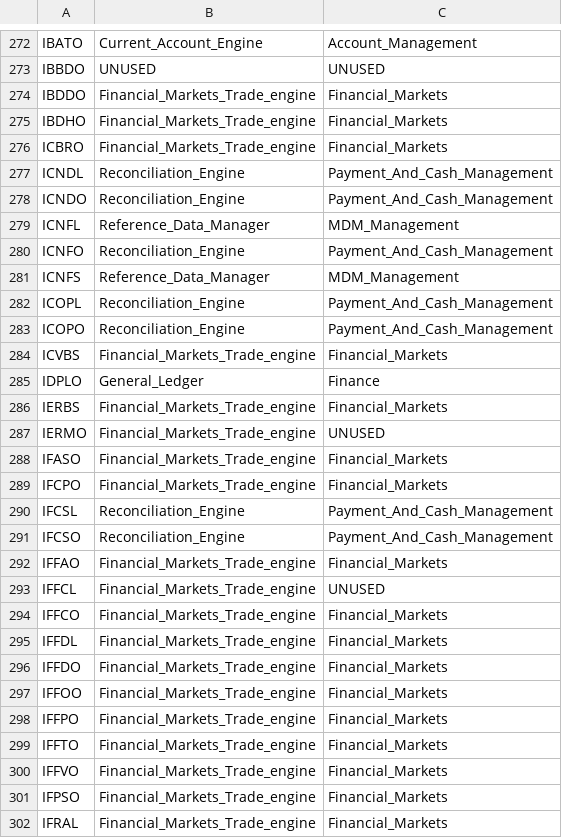
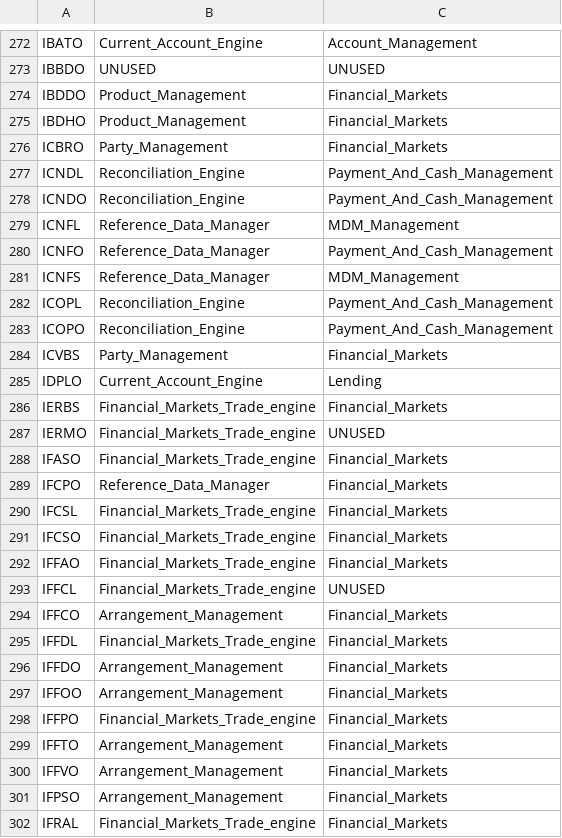
Before and after one commit to dcavey/Clustering, a CSV file: FindClusters/src/resources/xref_table_module.csv, drawn as a sheet; only a part is shown, gaps mark what is left out; the diff covers the shown part only.

Commit message:
updated tables_modules ref list

```diff
--- a/FindClusters/src/resources/xref_table_module.csv
+++ b/FindClusters/src/resources/xref_table_module.csv
@@ -273,5 +273,5 @@ IBATO;Current_Account_Engine;Account_Management
 IBBDO;UNUSED;UNUSED
-IBDDO;Financial_Markets_Trade_engine;Financial_Markets
-IBDHO;Financial_Markets_Trade_engine;Financial_Markets
-ICBRO;Financial_Markets_Trade_engine;Financial_Markets
+IBDDO;Product_Management;Financial_Markets
+IBDHO;Product_Management;Financial_Markets
+ICBRO;Party_Management;Financial_Markets
 ICNDL;Reconciliation_Engine;Payment_And_Cash_Management
@@ -279,3 +279,3 @@ ICNDO;Reconciliation_Engine;Payment_And_Cash_Management
 ICNFL;Reference_Data_Manager;MDM_Management
-ICNFO;Reconciliation_Engine;Payment_And_Cash_Management
+ICNFO;Reference_Data_Manager;Payment_And_Cash_Management
 ICNFS;Reference_Data_Manager;MDM_Management
@@ -283,4 +283,4 @@ ICOPL;Reconciliation_Engine;Payment_And_Cash_Management
 ICOPO;Reconciliation_Engine;Payment_And_Cash_Management
-ICVBS;Financial_Markets_Trade_engine;Financial_Markets
-IDPLO;General_Ledger;Finance
+ICVBS;Party_Management;Financial_Markets
+IDPLO;Current_Account_Engine;Lending
 IERBS;Financial_Markets_Trade_engine;Financial_Markets
@@ -288,15 +288,15 @@ IERMO;Financial_Markets_Trade_engine;UNUSED
 IFASO;Financial_Markets_Trade_engine;Financial_Markets
-IFCPO;Financial_Markets_Trade_engine;Financial_Markets
-IFCSL;Reconciliation_Engine;Payment_And_Cash_Management
-IFCSO;Reconciliation_Engine;Payment_And_Cash_Management
+IFCPO;Reference_Data_Manager;Financial_Markets
+IFCSL;Financial_Markets_Trade_engine;Financial_Markets
+IFCSO;Financial_Markets_Trade_engine;Financial_Markets
 IFFAO;Financial_Markets_Trade_engine;Financial_Markets
 IFFCL;Financial_Markets_Trade_engine;UNUSED
-IFFCO;Financial_Markets_Trade_engine;Financial_Markets
+IFFCO;Arrangement_Management;Financial_Markets
 IFFDL;Financial_Markets_Trade_engine;Financial_Markets
-IFFDO;Financial_Markets_Trade_engine;Financial_Markets
-IFFOO;Financial_Markets_Trade_engine;Financial_Markets
+IFFDO;Arrangement_Management;Financial_Markets
+IFFOO;Arrangement_Management;Financial_Markets
 IFFPO;Financial_Markets_Trade_engine;Financial_Markets
-IFFTO;Financial_Markets_Trade_engine;Financial_Markets
-IFFVO;Financial_Markets_Trade_engine;Financial_Markets
-IFPSO;Financial_Markets_Trade_engine;Financial_Markets
+IFFTO;Arrangement_Management;Financial_Markets
+IFFVO;Arrangement_Management;Financial_Markets
+IFPSO;Arrangement_Management;Financial_Markets
 IFRAL;Financial_Markets_Trade_engine;Financial_Markets
```
Also changed, not shown: 148 edited cells elsewhere in this file.
